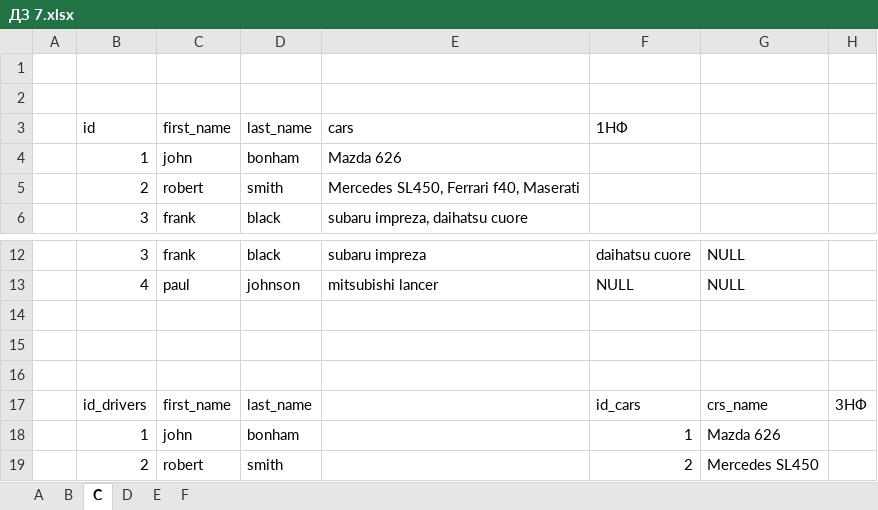
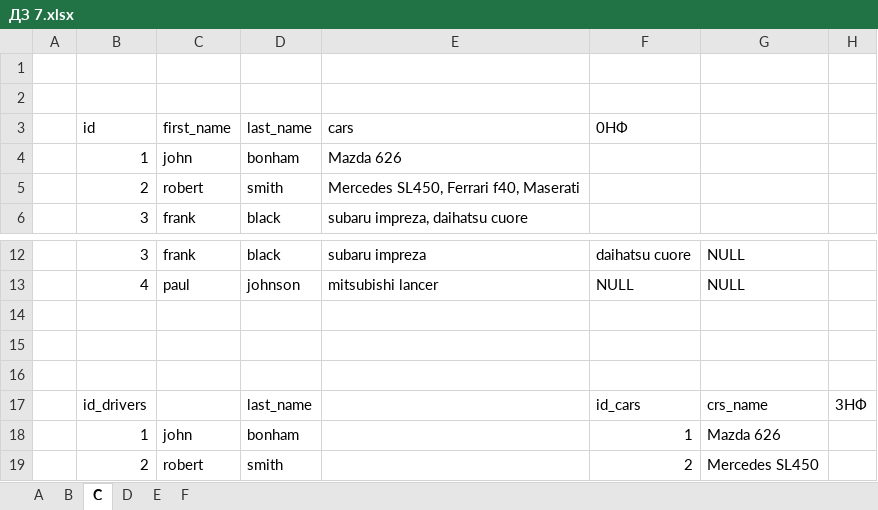
Before and after one commit to TMS-BI21-onl/Liubov-Yarosheich, an Excel workbook: Lesson 7/ДЗ 7.xlsx, sheet C, drawn as a sheet; only a part is shown, gaps mark what is left out; values as stored, in another font and other column widths than the file's, no borders; the diff names each change by its address in the sheet, - before the commit and + after, or states it on an @@ line.

```diff
--- a/Lesson 7/ДЗ 7.xlsx (sheet C)
+++ b/Lesson 7/ДЗ 7.xlsx (sheet C)
-F3: 1НФ
+F3: 0НФ
-C17: first_name
+C17: (empty)
```
Also changed, not shown: sheet F, sheet B, 1 other file.
